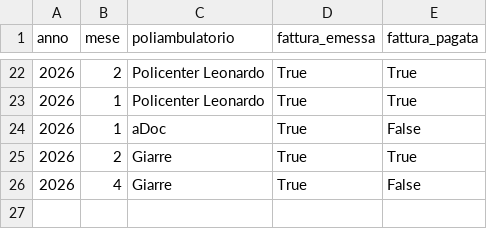
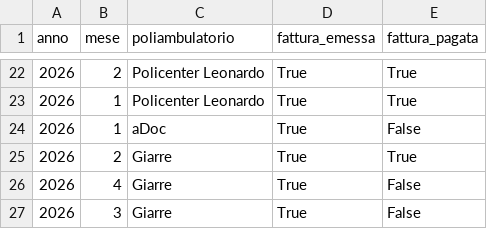
Before and after one commit to rlicordari/report_privato, a CSV file: data/invoices.csv, drawn as a sheet; only a part is shown, gaps mark what is left out.

Commit message:
Fattura Giarre 03/2026

```diff
--- a/data/invoices.csv
+++ b/data/invoices.csv
@@ -26 +26,2 @@ anno,mese,poliambulatorio,fattura_emessa,fattura_pagata
 2026,4,Giarre,True,False
+2026,3,Giarre,True,False
```
